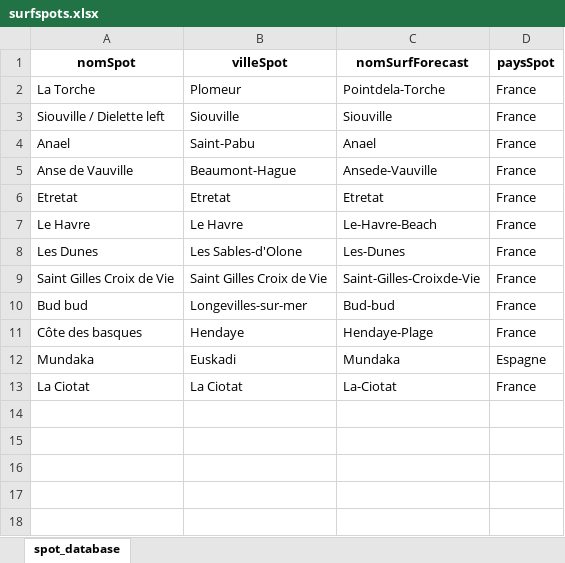
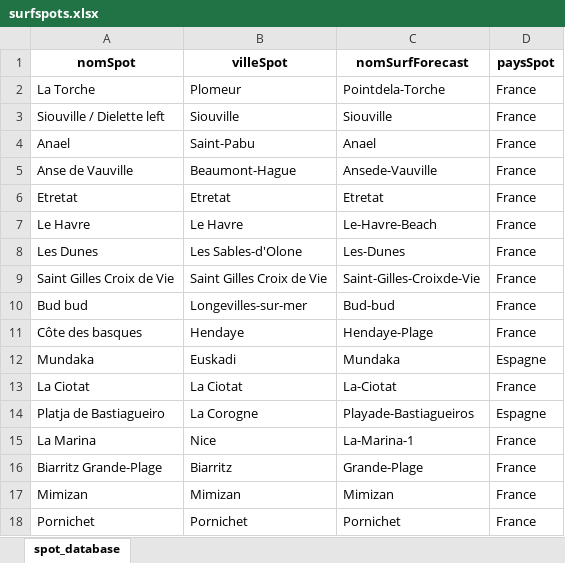
Before and after one commit to PaulBcl/Surf-map, an Excel workbook: surfmap_config/surfspots.xlsx, sheet spot_database, drawn as a sheet; values as stored, in another font and other column widths than the file's, no borders; the diff names each change by its address in the sheet, - before the commit and + after, or states it on an @@ line.

Commit message:
added new spots and debugged

```diff
--- a/surfmap_config/surfspots.xlsx (sheet spot_database)
+++ b/surfmap_config/surfspots.xlsx (sheet spot_database)
+row 14: Platja de Bastiagueiro | La Corogne | Playade-Bastiagueiros | Espagne
+row 15: La Marina | Nice | La-Marina-1 | France
+row 16: Biarritz Grande-Plage | Biarritz | Grande-Plage | France
+row 17: Mimizan | Mimizan | Mimizan | France
+row 18: Pornichet | Pornichet | Pornichet | France
```
Also changed, not shown: 2 other files.
